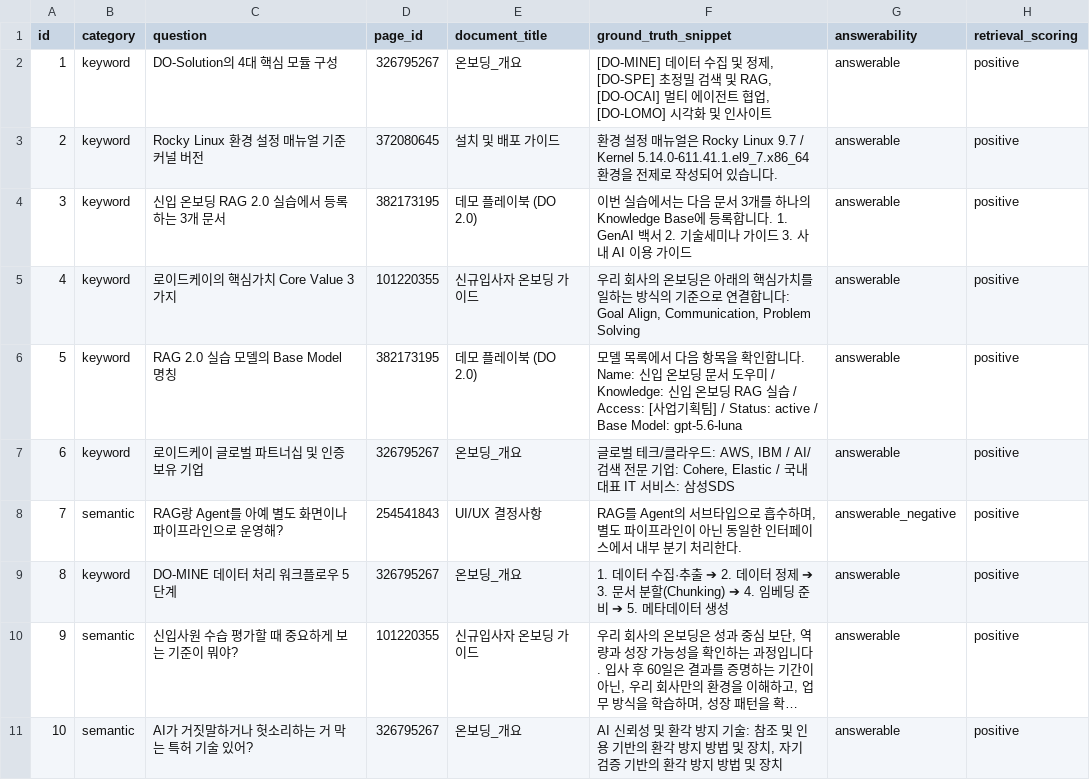
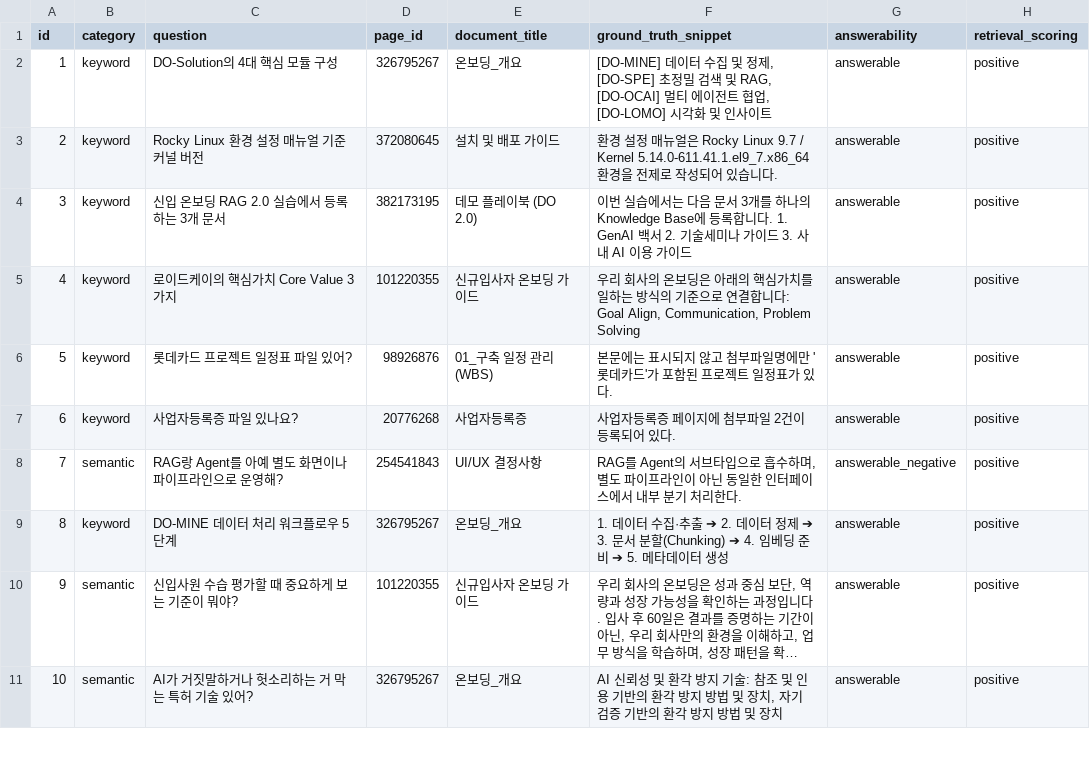
Before and after one commit to Yiji-1015/confluence-kg-chatbot, a CSV file: confluence_retrieval_eval_55_attachment_screened.csv, drawn as a sheet; only a part is shown; long unchanged cells end in …; the diff covers the shown part only.

Commit message:
data: diversify retrieval evaluation sources

```diff
--- a/confluence_retrieval_eval_55_attachment_screened.csv
+++ b/confluence_retrieval_eval_55_attachment_screened.csv
@@ -6,2 +6,2 @@
-5,keyword,RAG 2.0 실습 모델의 Base Model 명칭,382173195,데모 플레이북 (DO 2.0),모델 목록에서 다음 항목을 확인합니다. Name: 신입 온보딩 문서 도우미 / Knowledge: 신입 온보딩 RAG 실습 / Access: [사업기획팀] / Status: active / Base Model: gpt-5.6-luna,answerable,positive
-6,keyword,로이드케이 글로벌 파트너십 및 인증 보유 기업,326795267,온보딩_개요,"글로벌 테크/클라우드: AWS, IBM / AI/검색 전문 기업: Cohere, Elastic / 국내 대표 IT 서비스: 삼성SDS",answerable,positive
+"5","keyword","롯데카드 프로젝트 일정표 파일 있어?","98926876","01_구축 일정 관리(WBS)","본문에는 표시되지 않고 첨부파일명에만 '롯데카드'가 포함된 프로젝트 일정표가 있다.","answerable","positive"
+"6","keyword","사업자등록증 파일 있나요?","20776268","사업자등록증","사업자등록증 페이지에 첨부파일 2건이 등록되어 있다.","answerable","positive"
```
Also changed, not shown: 42 edited cells elsewhere in this file, 1 other file.
